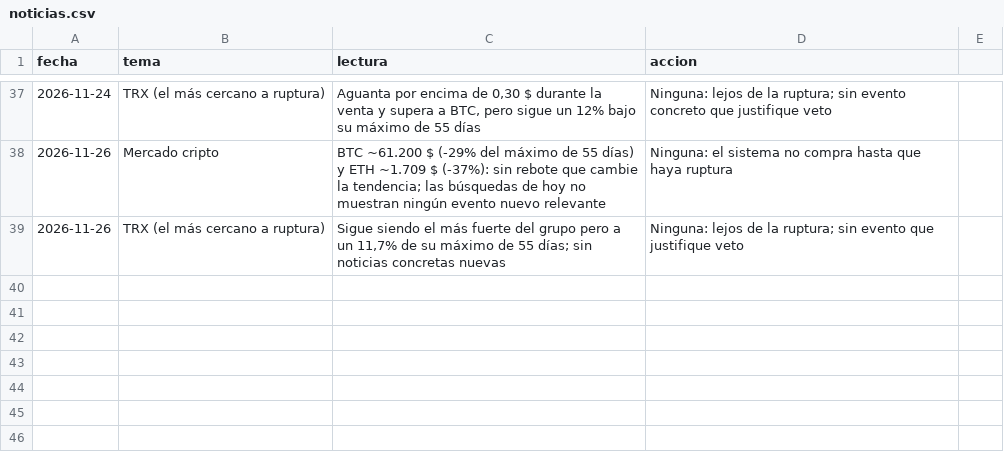
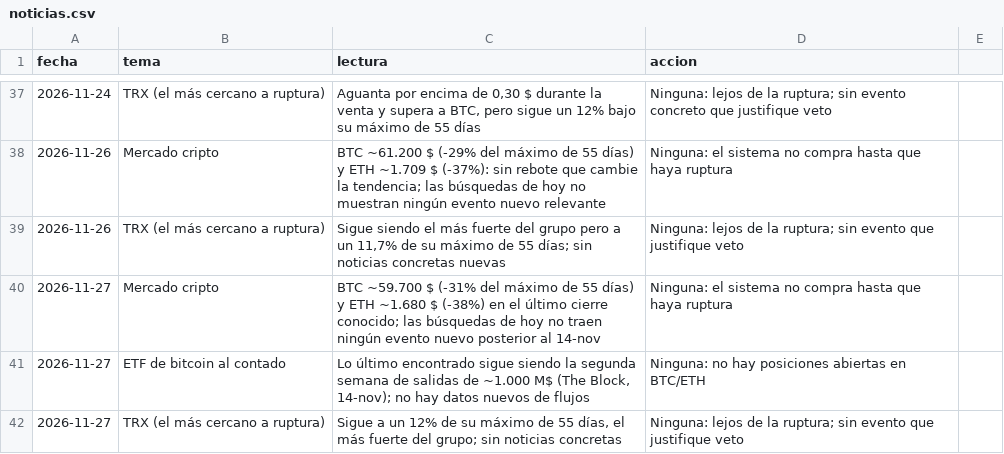
Before and after one commit to RobertoVetere/vesuvio-trading, a CSV file: noticias/noticias.csv, drawn as a sheet; only a part is shown, gaps mark what is left out; the diff names each change by its address in the sheet, - before the commit and + after, or states it on an @@ line.

```diff
--- a/noticias/noticias.csv
+++ b/noticias/noticias.csv
+row 40: 2026-11-27 | Mercado cripto | BTC ~59.700 $ (-31% del máximo de 55 días) y ETH ~1.680 $ (-38%) en el último cierre conocido; las búsquedas de hoy no traen ningún evento nuevo posterior al 14-nov | Ninguna: el sistema no compra hasta que haya ruptura
+row 41: 2026-11-27 | ETF de bitcoin al contado | Lo último encontrado sigue siendo la segunda semana de salidas de ~1.000 M$ (The Block, 14-nov); no hay datos nuevos de flujos | Ninguna: no hay posiciones abiertas en BTC/ETH
+row 42: 2026-11-27 | TRX (el más cercano a ruptura) | Sigue a un 12% de su máximo de 55 días, el más fuerte del grupo; sin noticias concretas | Ninguna: lejos de la ruptura; sin evento que justifique veto
```
